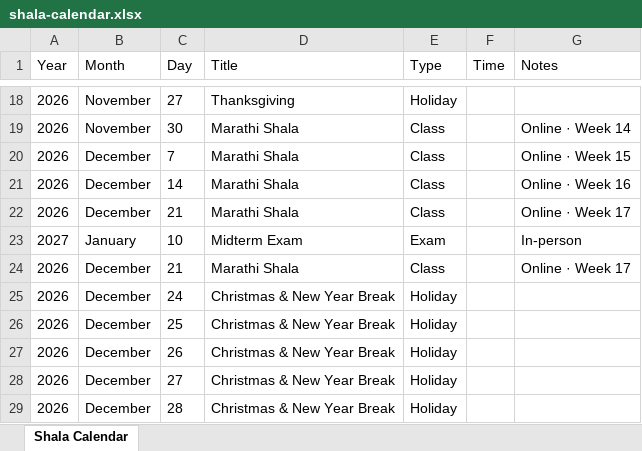
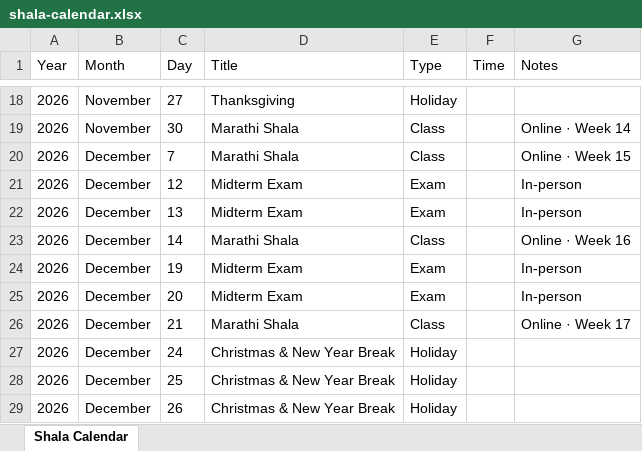
Before and after one commit to sankalpmarathimandal-debug/SankalpMarathiMandalWebsite, an Excel workbook: data/shala-calendar.xlsx, sheet Shala Calendar, drawn as a sheet; only a part is shown, gaps mark what is left out; the shorter side is filled out with more unchanged rows; values as stored, in another font and other column widths than the file's, no borders; addresses are those after the commit; the diff names each change by its address in the sheet, - before the commit and + after, or states it on an @@ line.

Commit message:
Admin: edit data/shala-calendar.xlsx via table editor

```diff
--- a/data/shala-calendar.xlsx (sheet Shala Calendar)
+++ b/data/shala-calendar.xlsx (sheet Shala Calendar)
+row 21: 2026 | December | 12 | Midterm Exam | Exam |  | In-person
+row 22: 2026 | December | 13 | Midterm Exam | Exam |  | In-person
-C24 (Day): 21
+C24 (Day): 19
-D24 (Title): Marathi Shala
+D24 (Title): Midterm Exam
-E24 (Type): Class
+E24 (Type): Exam
-G24 (Notes): Online · Week 17
+G24 (Notes): In-person
-A25 (Year): 2027
+A25 (Year): 2026
-B25 (Month): January
+B25 (Month): December
-C25 (Day): 10
+C25 (Day): 20
```
